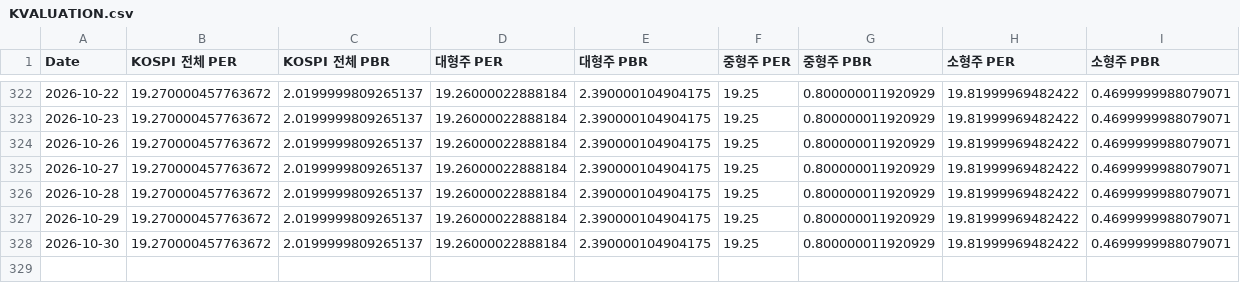
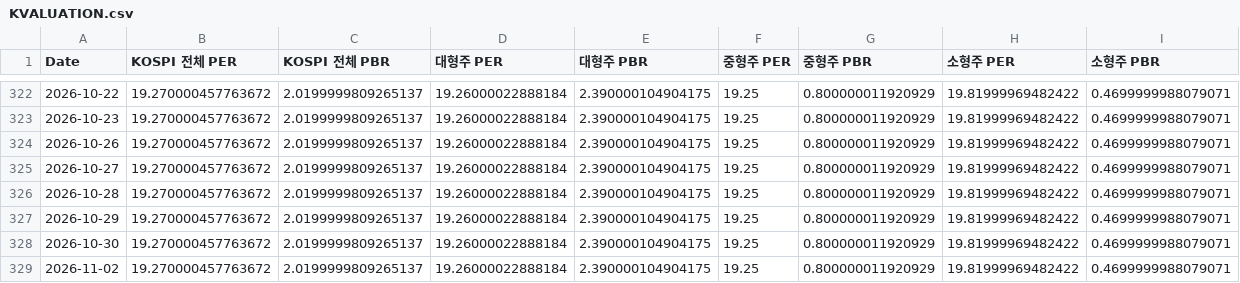
Before and after one commit to CatFoodEarner/AssetDashboard_R, a CSV file: KVALUATION.csv, drawn as a sheet; only a part is shown, gaps mark what is left out.

```diff
--- a/KVALUATION.csv
+++ b/KVALUATION.csv
@@ -328 +328,2 @@ Date,KOSPI 전체 PER,KOSPI 전체 PBR,대형주 PER,대형주 PBR,중형주 PER
 2026-10-30,19.270000457763672,2.0199999809265137,19.26000022888184,2.390000104904175,19.25,0.800000011920929,19.81999969482422,0.4699999988079071
+2026-11-02,19.270000457763672,2.0199999809265137,19.26000022888184,2.390000104904175,19.25,0.800000011920929,19.81999969482422,0.4699999988079071
```
Also changed, not shown: KPRICE.csv.
